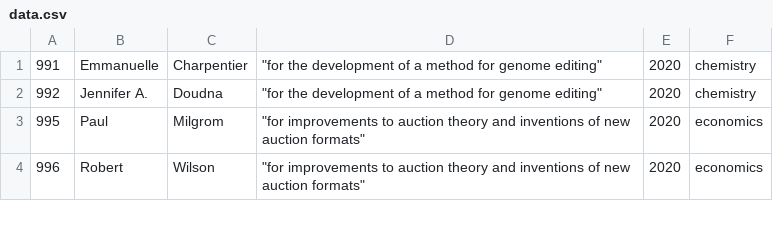
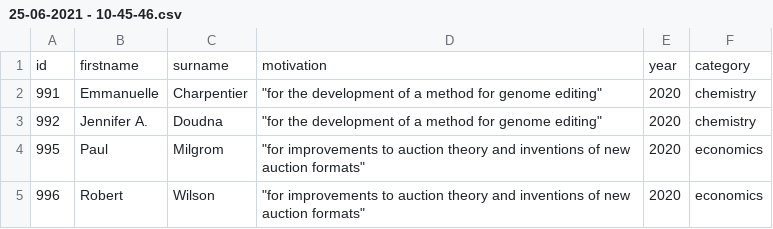
Before and after one commit to semianenka/python, a CSV file: task4/25-06-2021 - 10-45-46.csv (was task4/data.csv), drawn as a sheet; only a part is shown.

```diff
--- a/task4/data.csv
+++ b/task4/25-06-2021 - 10-45-46.csv
@@ -1 +1,2 @@
+id,firstname,surname,motivation,year,category
 991,Emmanuelle,Charpentier,"""for the development of a method for genome editing""",2020,chemistry
```
Also changed, not shown: 3 other files.
